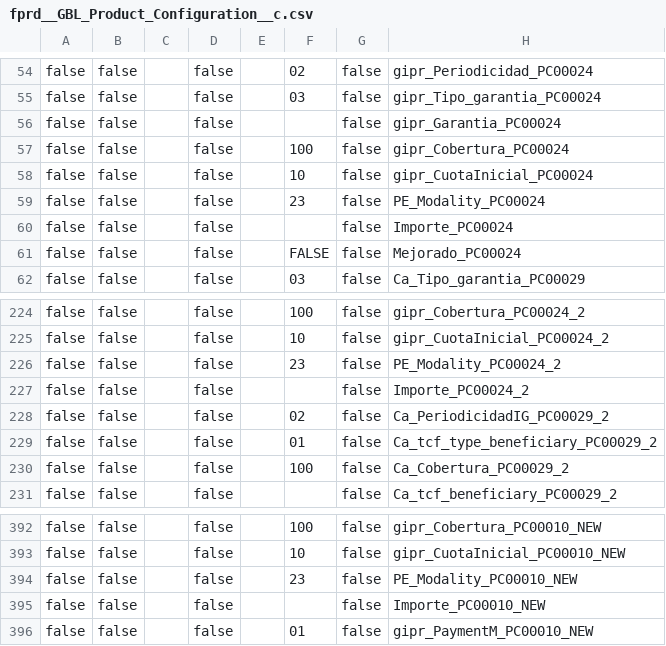
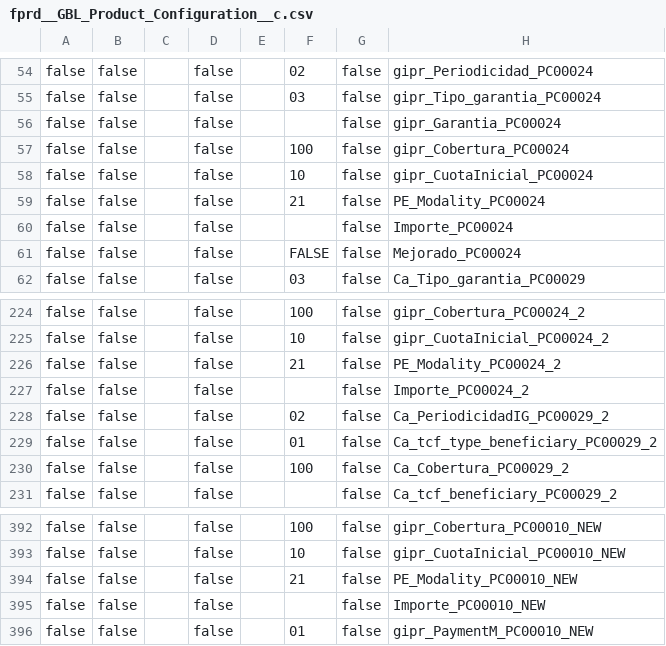
Before and after one commit to JairAnton/dwp-dev7, a CSV file: src/Archivos de carga Inicial/csv/fprd__GBL_Product_Configuration__c.csv, drawn as a sheet; only a part is shown, gaps mark what is left out; the diff names each change by its address in the sheet, - before the commit and + after, or states it on an @@ line.

```diff
--- a/src/Archivos de carga Inicial/csv/fprd__GBL_Product_Configuration__c.csv
+++ b/src/Archivos de carga Inicial/csv/fprd__GBL_Product_Configuration__c.csv
-F59: 23
+F59: 21
-F226: 23
+F226: 21
-F394: 23
+F394: 21
```
Also changed, not shown: 3 other files.
